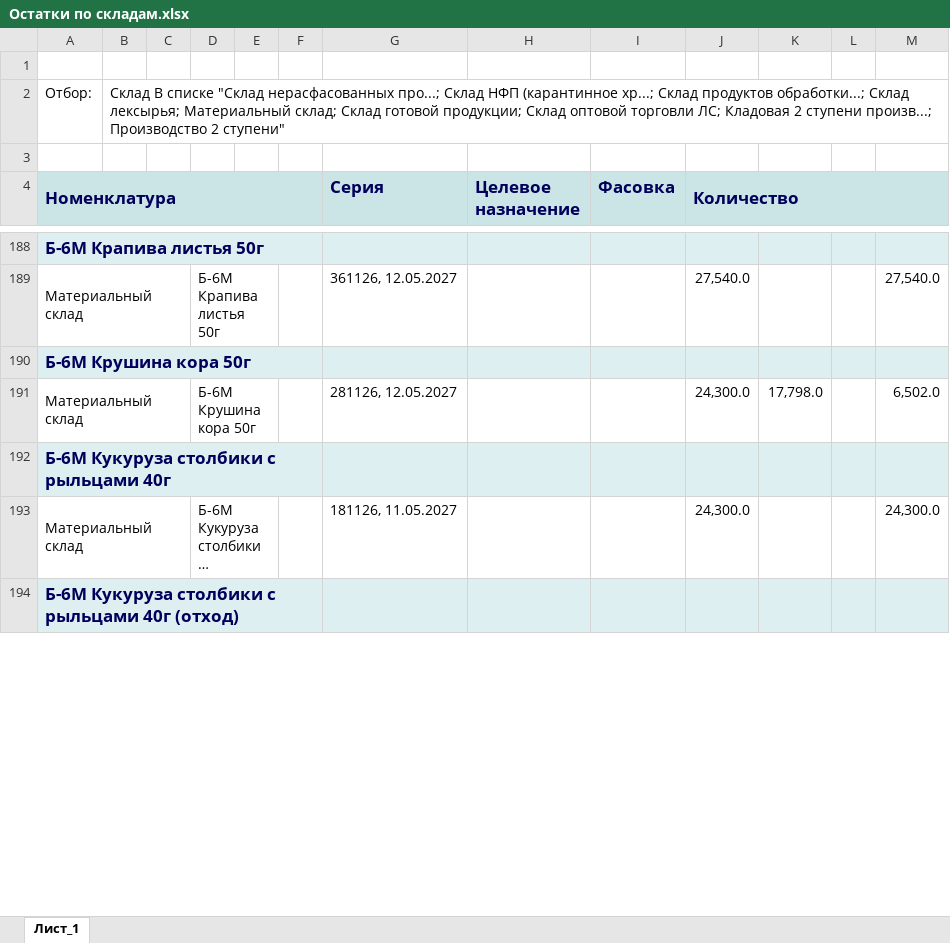
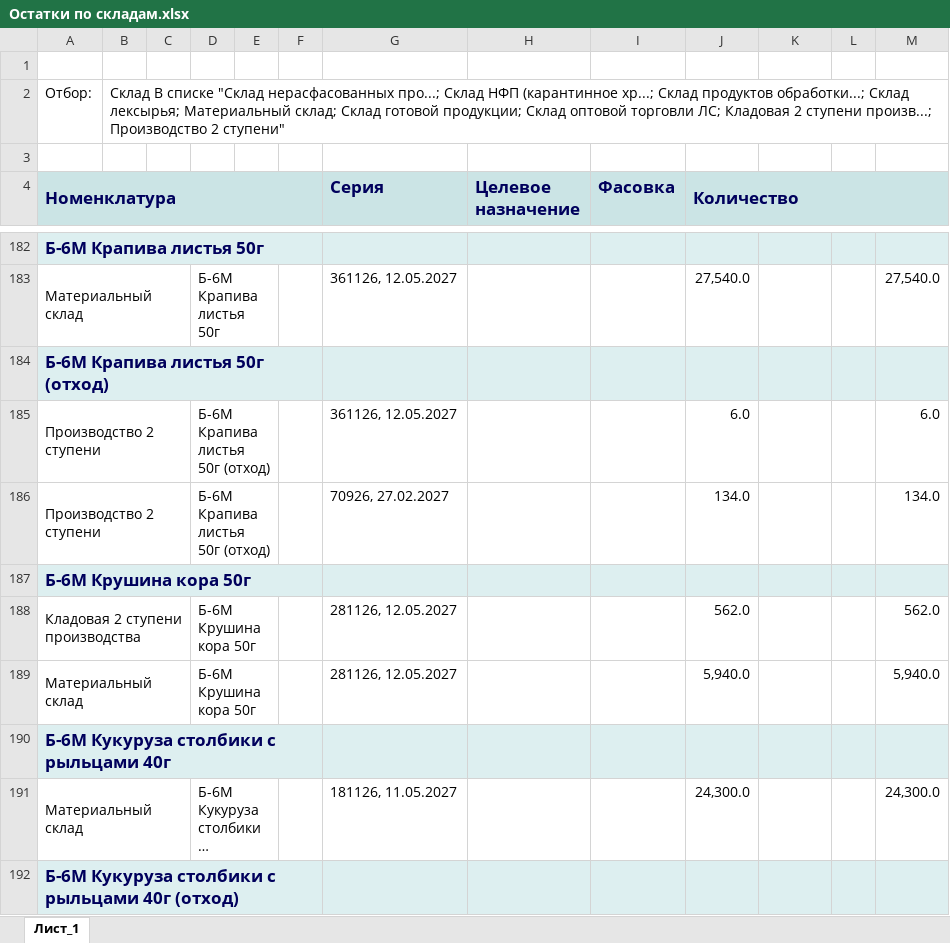
Before and after one commit to andreykoz82/production_panning, an Excel workbook: Исходные данные/Остатки по складам.xlsx, sheet Лист_1, drawn as a sheet; only a part is shown, gaps mark what is left out; long unchanged cells end in …; values as stored, in another font and other column widths than the file's, no borders; charts and pictures not drawn; addresses are those after the commit; the diff covers the shown part only; the diff names each change by its address in the sheet, - before the commit and + after, or states it on an @@ line.

```diff
--- a/Исходные данные/Остатки по складам.xlsx (sheet Лист_1)
+++ b/Исходные данные/Остатки по складам.xlsx (sheet Лист_1)
+row 184: Б-6М Крапива листья 50г (отход)
+row 185: Производство 2 ступени |  |  | Б-6М Крапива листья 50г (отход) |  |  | 361126, 12.05.2027 |  |  | 6.0 |  |  | 6.0
+row 186: Производство 2 ступени |  |  | Б-6М Крапива листья 50г (отход) |  |  | 70926, 27.02.2027 |  |  | 134.0 |  |  | 134.0
+row 188: Кладовая 2 ступени производства |  |  | Б-6М Крушина кора 50г |  |  | 281126, 12.05.2027 |  |  | 562.0 |  |  | 562.0
-J189 (Количество): 24,300.0
+J189 (Количество): 5,940.0
-K189: 17,798.0
+K189: (empty)
-M189: 6,502.0
+M189: 5,940.0
```
Also changed, not shown: 41 added rows, 44 removed rows and 534 edited cells elsewhere in this sheet, Исходные данные/Остатки ГП со сроками годности.xlsx, Исходные данные/Список активных заказов 2 ступень.xlsx.
